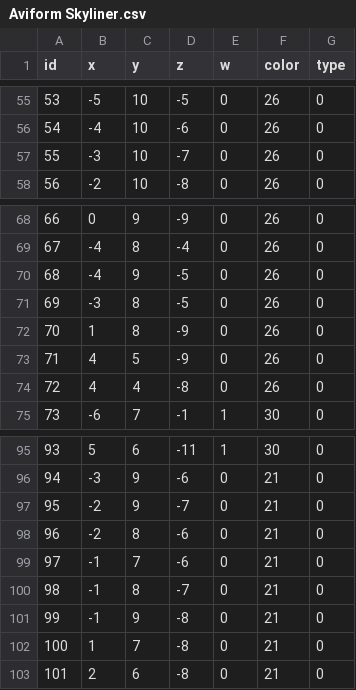
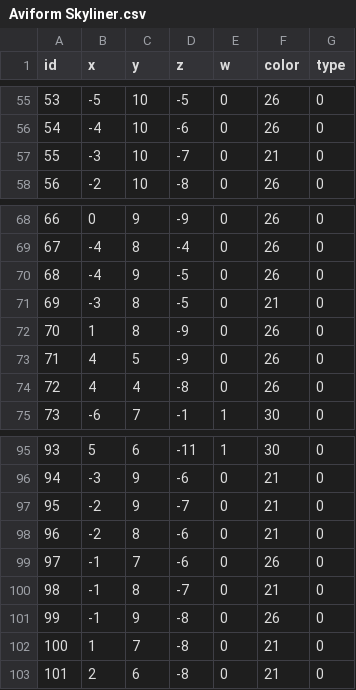
Before and after one commit to Juyeong11/Graduation_project, a CSV file: BeatSlimeClient/Assets/Resources/MapCSV/Aviform Skyliner.csv, drawn as a sheet; only a part is shown, gaps mark what is left out.

```diff
--- a/BeatSlimeClient/Assets/Resources/MapCSV/Aviform Skyliner.csv
+++ b/BeatSlimeClient/Assets/Resources/MapCSV/Aviform Skyliner.csv
@@ -56,3 +56,3 @@ id,x,y,z,w,color,type
 54,-4,10,-6,0,26,0
-55,-3,10,-7,0,26,0
+55,-3,10,-7,0,21,0
 56,-2,10,-8,0,26,0
@@ -70,3 +70,3 @@ id,x,y,z,w,color,type
 68,-4,9,-5,0,26,0
-69,-3,8,-5,0,26,0
+69,-3,8,-5,0,21,0
 70,1,8,-9,0,26,0
@@ -98,5 +98,5 @@ id,x,y,z,w,color,type
 96,-2,8,-6,0,21,0
-97,-1,7,-6,0,21,0
+97,-1,7,-6,0,26,0
 98,-1,8,-7,0,21,0
-99,-1,9,-8,0,21,0
+99,-1,9,-8,0,26,0
 100,1,7,-8,0,21,0
```
Also changed, not shown: BeatSlimeClient/Assets/Resources/MapCSV/Robot1.csv.
